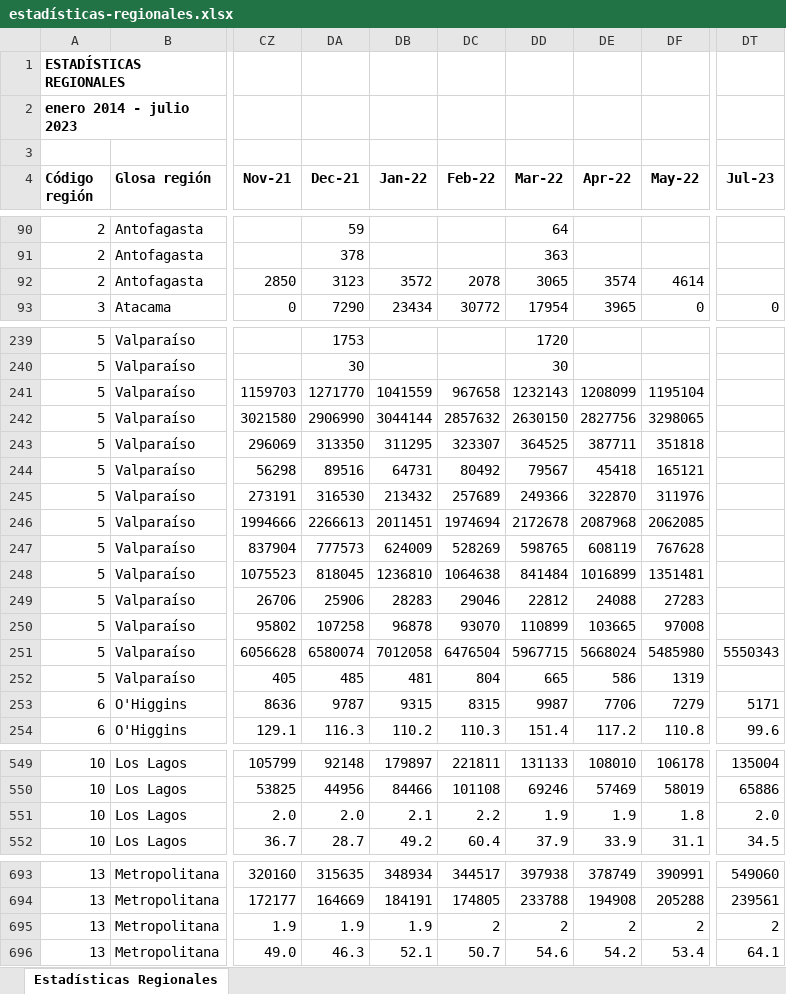
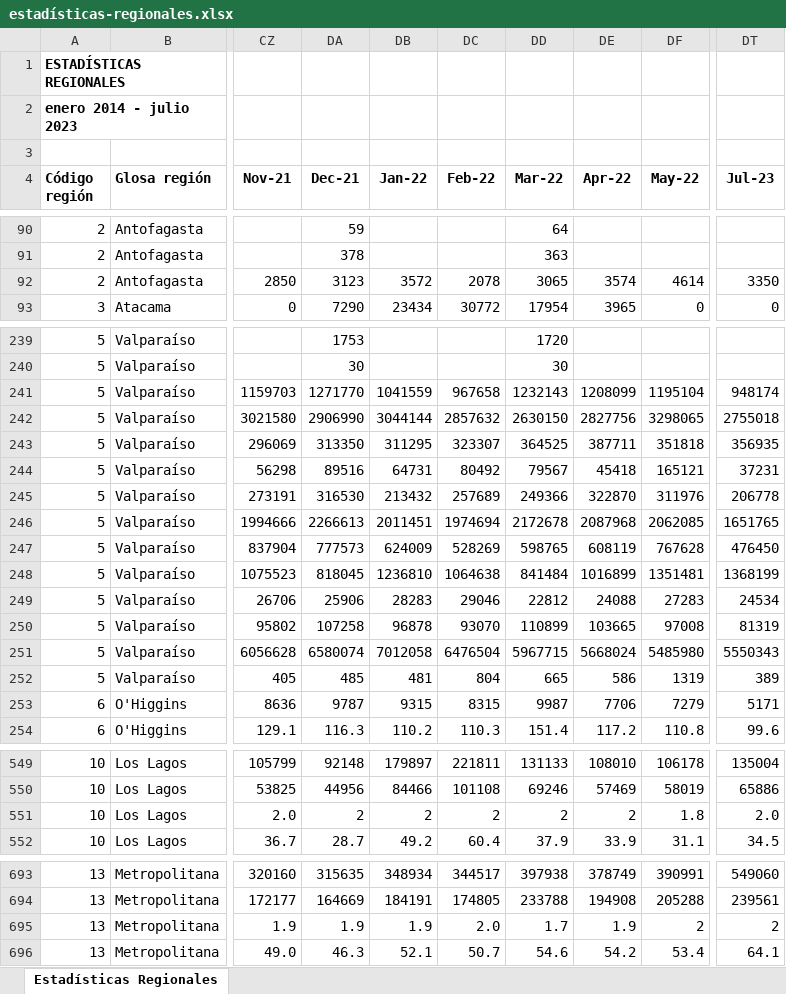
Before and after one commit to Sud-Austral/EstadisticasRegionales, an Excel workbook: Estadísticas Regionales/estadísticas-regionales.xlsx, sheet Estadísticas Regionales, drawn as a sheet; only a part is shown, gaps mark what is left out; values as stored, in another font and other column widths than the file's, no borders; the diff covers the shown part only; the diff names each change by its address in the sheet, - before the commit and + after, or states it on an @@ line.

```diff
--- a/Estadísticas Regionales/estadísticas-regionales.xlsx (sheet Estadísticas Regionales)
+++ b/Estadísticas Regionales/estadísticas-regionales.xlsx (sheet Estadísticas Regionales)
-DT92 (Jul-23): (empty)
+DT92 (Jul-23): 3350
-DT241 (Jul-23): (empty)
+DT241 (Jul-23): 948174
-DT242 (Jul-23): (empty)
+DT242 (Jul-23): 2755018
-DT243 (Jul-23): (empty)
+DT243 (Jul-23): 356935
-DT244 (Jul-23): (empty)
+DT244 (Jul-23): 37231
-DT245 (Jul-23): (empty)
+DT245 (Jul-23): 206778
-DT246 (Jul-23): (empty)
+DT246 (Jul-23): 1651765
-DT247 (Jul-23): (empty)
+DT247 (Jul-23): 476450
-DT248 (Jul-23): (empty)
+DT248 (Jul-23): 1368199
-DT249 (Jul-23): (empty)
+DT249 (Jul-23): 24534
-DT250 (Jul-23): (empty)
+DT250 (Jul-23): 81319
-DT252 (Jul-23): (empty)
+DT252 (Jul-23): 389
-DA551 (Dec-21): 2.0
+DA551 (Dec-21): 2
-DB551 (Jan-22): 2.1
+DB551 (Jan-22): 2
-DC551 (Feb-22): 2.2
+DC551 (Feb-22): 2
-DD551 (Mar-22): 1.9
+DD551 (Mar-22): 2
-DE551 (Apr-22): 1.9
+DE551 (Apr-22): 2
-DC695 (Feb-22): 2
+DC695 (Feb-22): 2.0
-DD695 (Mar-22): 2
+DD695 (Mar-22): 1.7
-DE695 (Apr-22): 2
+DE695 (Apr-22): 1.9
```
Also changed, not shown: 64 edited cells elsewhere in this sheet.
